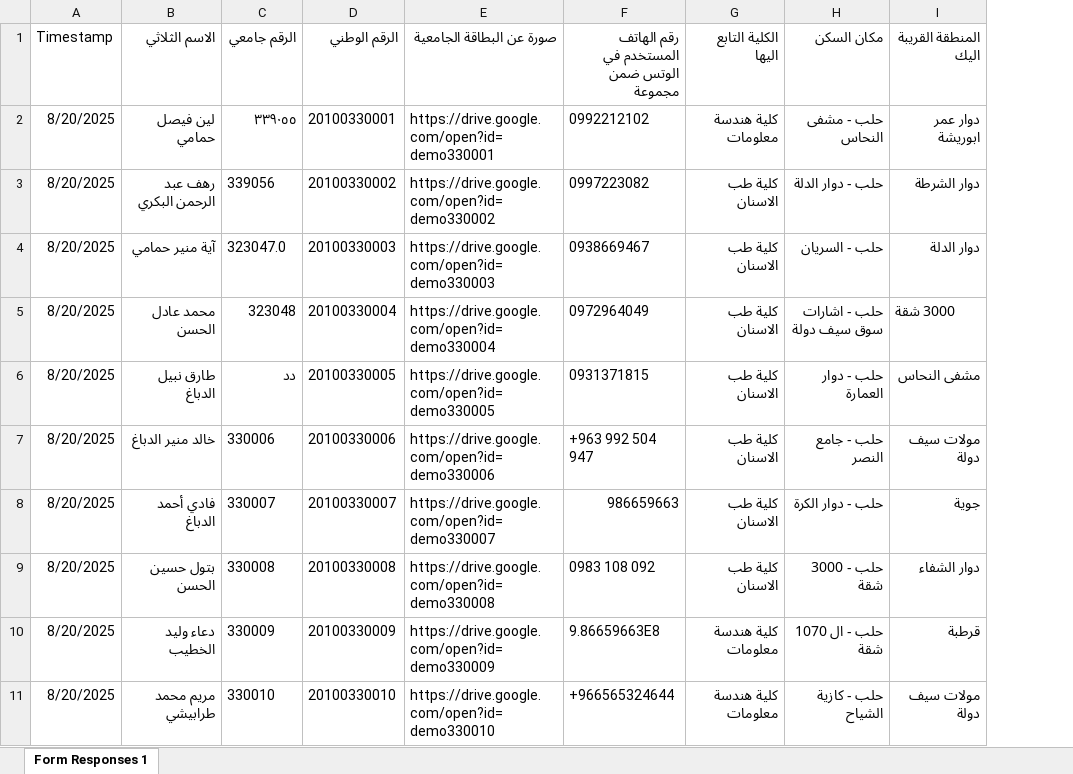
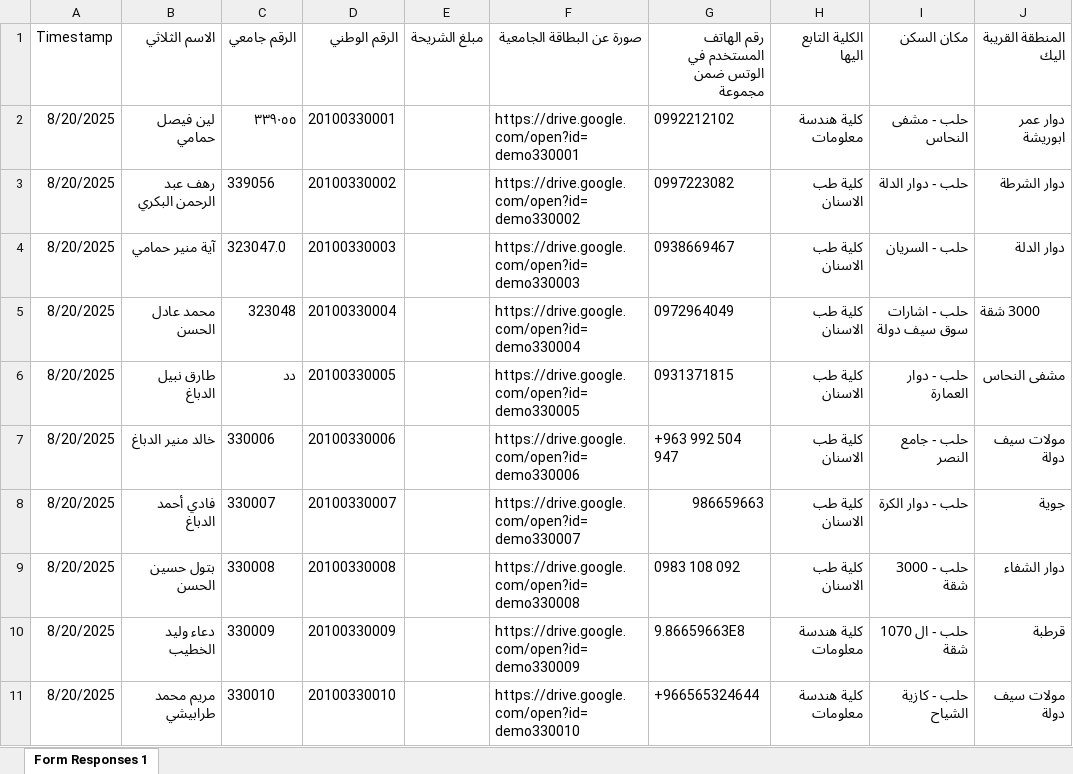
Before and after one commit to AhmadowMP3/somar-system, an Excel workbook: supabase/seed/demo-import.xlsx, sheet Form Responses 1, drawn as a sheet; only a part is shown; values as stored, in another font and other column widths than the file's, no borders; the diff names each change by its address in the sheet, - before the commit and + after, or states it on an @@ line.

```diff
--- a/supabase/seed/demo-import.xlsx (sheet Form Responses 1)
+++ b/supabase/seed/demo-import.xlsx (sheet Form Responses 1)
+column E (مبلغ الشريحة), empty
```
Also changed, not shown: 15 other files.
